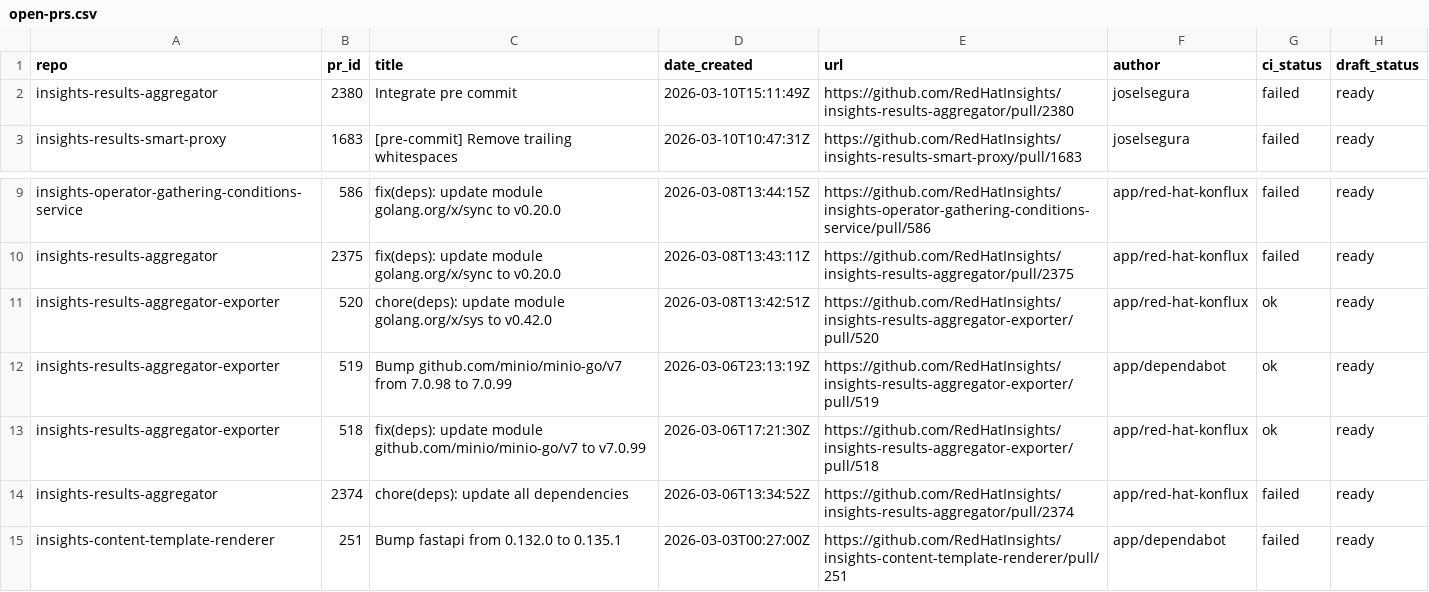
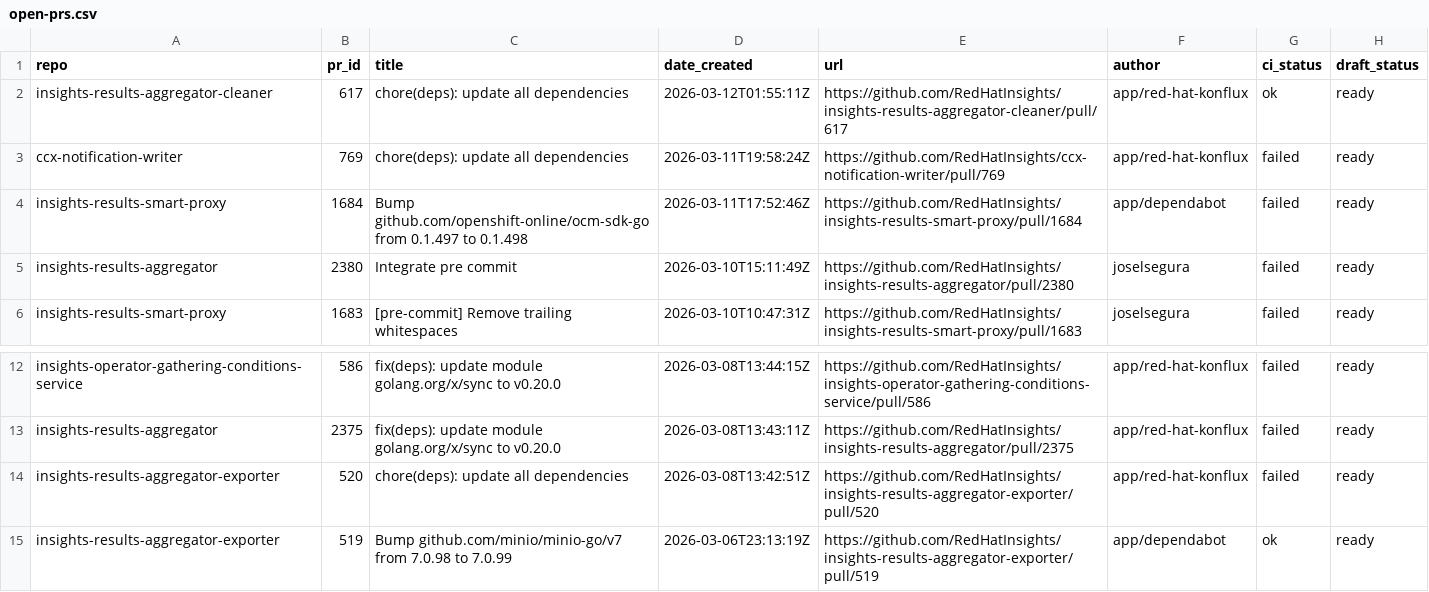
Before and after one commit to lenasolarova/processing-tools-github, a CSV file: open_mr_pr/github/open-prs.csv, drawn as a sheet; only a part is shown, gaps mark what is left out; the shorter side is filled out with more unchanged rows.

```diff
--- a/open_mr_pr/github/open-prs.csv
+++ b/open_mr_pr/github/open-prs.csv
@@ -1,2 +1,5 @@
 repo,pr_id,title,date_created,url,author,ci_status,draft_status
+insights-results-aggregator-cleaner,617,chore(deps): update all dependencies,2026-03-12T01:55:11Z,https://github.com/RedHatInsights/insights-results-aggregator-cleaner/pull/617,app/red-hat-konflux,ok,ready
+ccx-notification-writer,769,chore(deps): update all dependencies,2026-03-11T19:58:24Z,https://github.com/RedHatInsights/ccx-notification-writer/pull/769,app/red-hat-konflux,failed,ready
+insights-results-smart-proxy,1684,Bump github.com/openshift-online/ocm-sdk-go from 0.1.497 to 0.1.498,2026-03-11T17:52:46Z,https://github.com/RedHatInsights/insights-results-smart-proxy/pull/1684,app/dependabot,failed,ready
 insights-results-aggregator,2380,Integrate pre commit,2026-03-10T15:11:49Z,https://github.com/RedHatInsights/insights-results-aggregator/pull/2380,joselsegura,failed,ready
@@ -10,3 +13,3 @@ insights-operator-gathering-conditions-service,586,fix(deps): update module gola
 insights-results-aggregator,2375,fix(deps): update module golang.org/x/sync to v0.20.0,2026-03-08T13:43:11Z,https://github.com/RedHatInsights/insights-results-aggregator/pull/2375,app/red-hat-konflux,failed,ready
-insights-results-aggregator-exporter,520,chore(deps): update module golang.org/x/sys to v0.42.0,2026-03-08T13:42:51Z,https://github.com/RedHatInsights/insights-results-aggregator-exporter/pull/520,app/red-hat-konflux,ok,ready
+insights-results-aggregator-exporter,520,chore(deps): update all dependencies,2026-03-08T13:42:51Z,https://github.com/RedHatInsights/insights-results-aggregator-exporter/pull/520,app/red-hat-konflux,failed,ready
 insights-results-aggregator-exporter,519,Bump github.com/minio/minio-go/v7 from 7.0.98 to 7.0.99,2026-03-06T23:13:19Z,https://github.com/RedHatInsights/insights-results-aggregator-exporter/pull/519,app/dependabot,ok,ready
```
Also changed, not shown: 3 other files.
